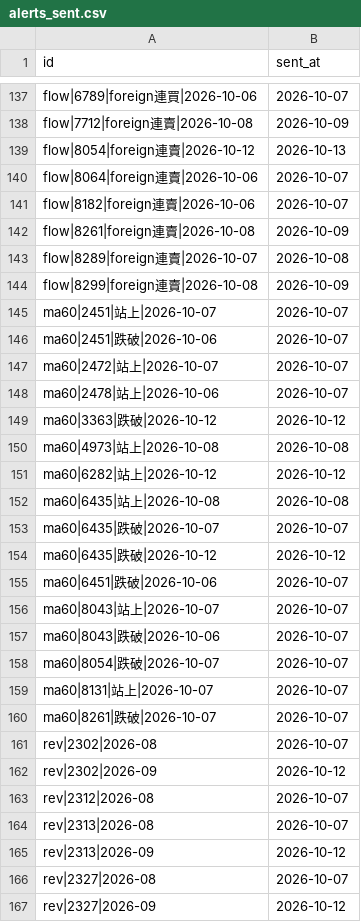
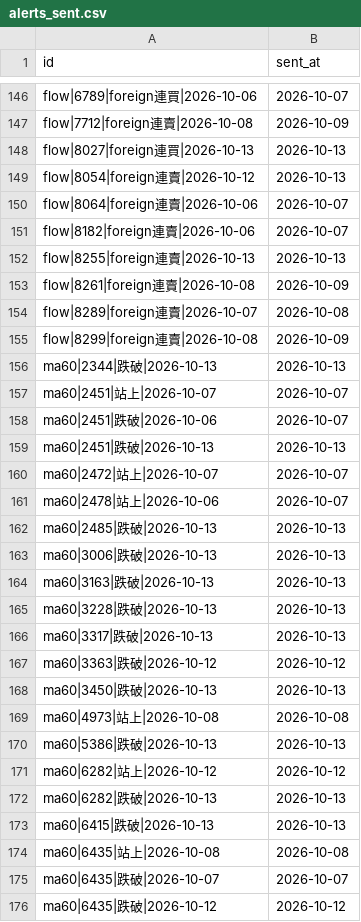
Before and after one commit to ChrisHo0317/Local_Dashboard, a CSV file: data/alerts_sent.csv, drawn as a sheet; only a part is shown, gaps mark what is left out; the shorter side is filled out with more unchanged rows; the diff covers the shown part only; the diff names each change by its address in the sheet, - before the commit and + after, or states it on an @@ line.

```diff
--- a/data/alerts_sent.csv
+++ b/data/alerts_sent.csv
+row 148: flow|8027|foreign連買|2026-10-13 | 2026-10-13
+row 152: flow|8255|foreign連賣|2026-10-13 | 2026-10-13
+row 156: ma60|2344|跌破|2026-10-13 | 2026-10-13
+row 159: ma60|2451|跌破|2026-10-13 | 2026-10-13
+row 162: ma60|2485|跌破|2026-10-13 | 2026-10-13
+row 163: ma60|3006|跌破|2026-10-13 | 2026-10-13
+row 164: ma60|3163|跌破|2026-10-13 | 2026-10-13
+row 165: ma60|3228|跌破|2026-10-13 | 2026-10-13
+row 166: ma60|3317|跌破|2026-10-13 | 2026-10-13
+row 168: ma60|3450|跌破|2026-10-13 | 2026-10-13
+row 170: ma60|5386|跌破|2026-10-13 | 2026-10-13
+row 172: ma60|6282|跌破|2026-10-13 | 2026-10-13
+row 173: ma60|6415|跌破|2026-10-13 | 2026-10-13
```
Also changed, not shown: 19 added rows elsewhere in this file, data/chips/options.csv, data/dram_prices.csv, 17 other files.
